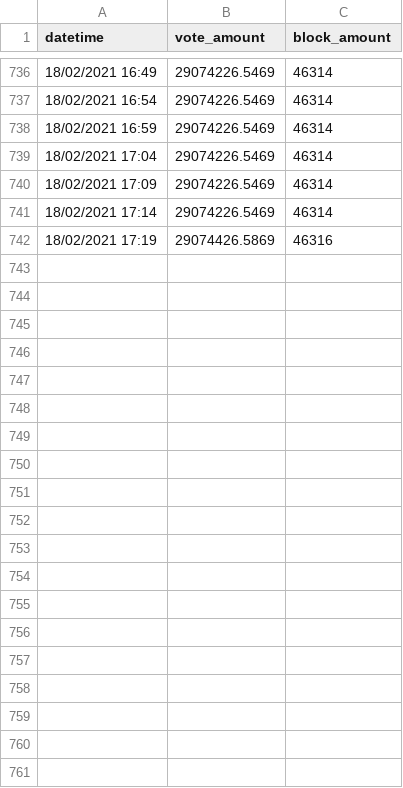
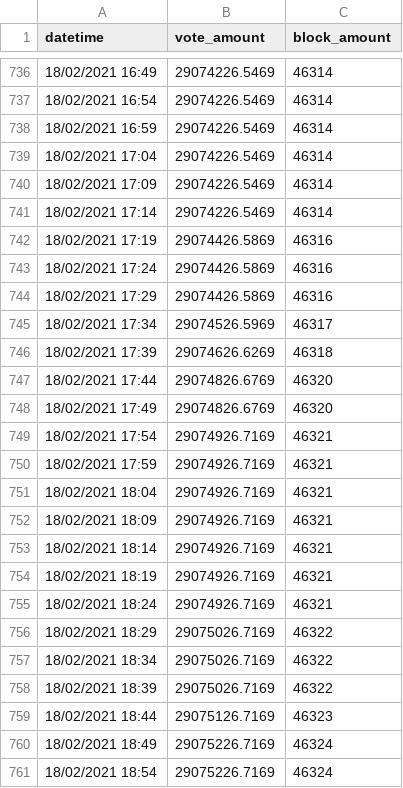
Before and after one commit to zhongwei-tan/bbc-supernode-predictor, a CSV file: src/node_data/BBC Russia.csv, drawn as a sheet; only a part is shown, gaps mark what is left out; the diff covers the shown part only.

```diff
--- a/src/node_data/BBC Russia.csv
+++ b/src/node_data/BBC Russia.csv
@@ -742 +742,20 @@ datetime,vote_amount,block_amount
 18/02/2021 17:19,29074426.5869,46316
+18/02/2021 17:24,29074426.5869,46316
+18/02/2021 17:29,29074426.5869,46316
+18/02/2021 17:34,29074526.5969,46317
+18/02/2021 17:39,29074626.6269,46318
+18/02/2021 17:44,29074826.6769,46320
+18/02/2021 17:49,29074826.6769,46320
+18/02/2021 17:54,29074926.7169,46321
+18/02/2021 17:59,29074926.7169,46321
+18/02/2021 18:04,29074926.7169,46321
+18/02/2021 18:09,29074926.7169,46321
+18/02/2021 18:14,29074926.7169,46321
+18/02/2021 18:19,29074926.7169,46321
+18/02/2021 18:24,29074926.7169,46321
+18/02/2021 18:29,29075026.7169,46322
+18/02/2021 18:34,29075026.7169,46322
+18/02/2021 18:39,29075026.7169,46322
+18/02/2021 18:44,29075126.7169,46323
+18/02/2021 18:49,29075226.7169,46324
+18/02/2021 18:54,29075226.7169,46324
```
Also changed, not shown: 38 added rows elsewhere in this file, src/node_data/BBC Stake.csv, src/node_data/BBCNET.csv, 7 other files.
